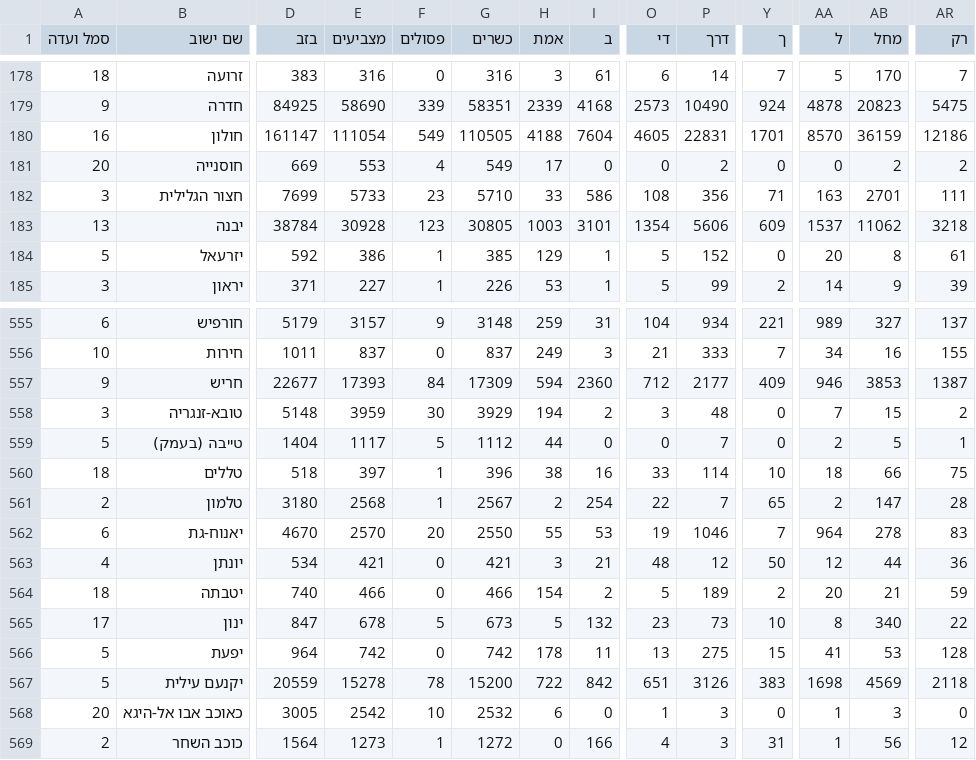
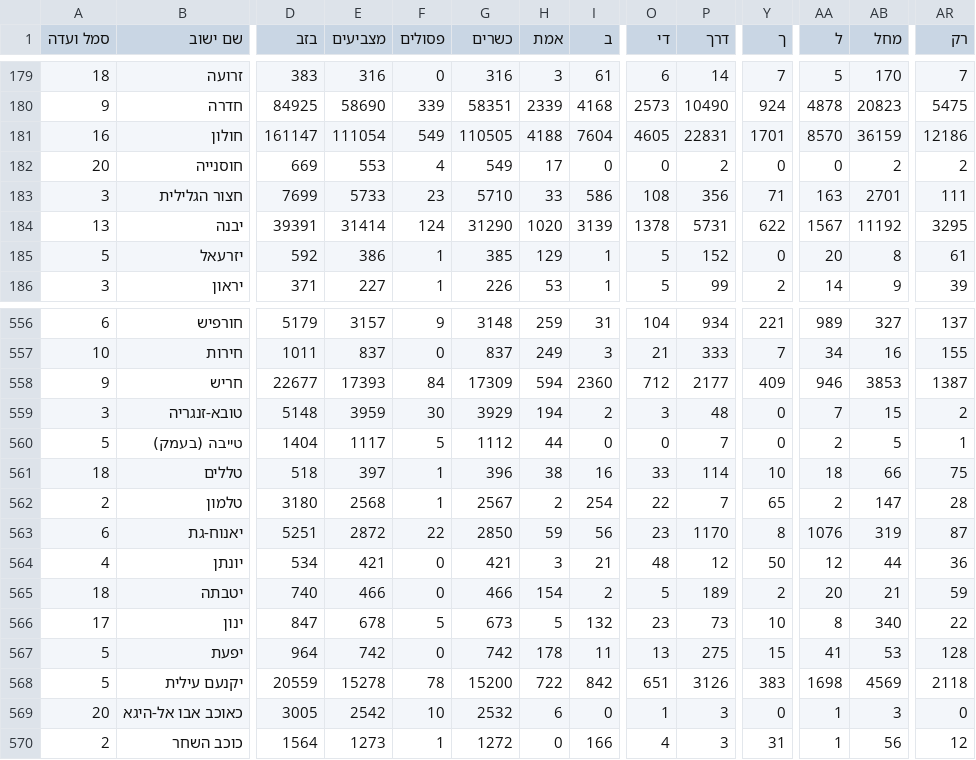
Before and after one commit to angrisanidj/risultati-israele, a CSV file: dati/live/expc.csv, drawn as a sheet; only a part is shown, gaps mark what is left out; addresses are those after the commit; the diff covers the shown part only; the diff names each change by its address in the sheet, - before the commit and + after, or states it on an @@ line.

```diff
--- a/dati/live/expc.csv
+++ b/dati/live/expc.csv
-D184 (בזב): 38784
+D184 (בזב): 39391
-E184 (מצביעים): 30928
+E184 (מצביעים): 31414
-F184 (פסולים): 123
+F184 (פסולים): 124
-G184 (כשרים): 30805
+G184 (כשרים): 31290
-H184 (אמת): 1003
+H184 (אמת): 1020
-I184 (ב): 3101
+I184 (ב): 3139
-O184 (די): 1354
+O184 (די): 1378
-P184 (דרך): 5606
+P184 (דרך): 5731
-Y184 (ך): 609
+Y184 (ך): 622
-AA184 (ל): 1537
+AA184 (ל): 1567
-AB184 (מחל): 11062
+AB184 (מחל): 11192
-AR184 (רק): 3218
+AR184 (רק): 3295
-D563 (בזב): 4670
+D563 (בזב): 5251
-E563 (מצביעים): 2570
+E563 (מצביעים): 2872
-F563 (פסולים): 20
+F563 (פסולים): 22
-G563 (כשרים): 2550
+G563 (כשרים): 2850
-H563 (אמת): 55
+H563 (אמת): 59
-I563 (ב): 53
+I563 (ב): 56
-O563 (די): 19
+O563 (די): 23
-P563 (דרך): 1046
+P563 (דרך): 1170
-Y563 (ך): 7
+Y563 (ך): 8
-AA563 (ל): 964
+AA563 (ל): 1076
-AB563 (מחל): 278
+AB563 (מחל): 319
-AR563 (רק): 83
+AR563 (רק): 87
```
Also changed, not shown: 2 added rows and 78 edited cells elsewhere in this file.
